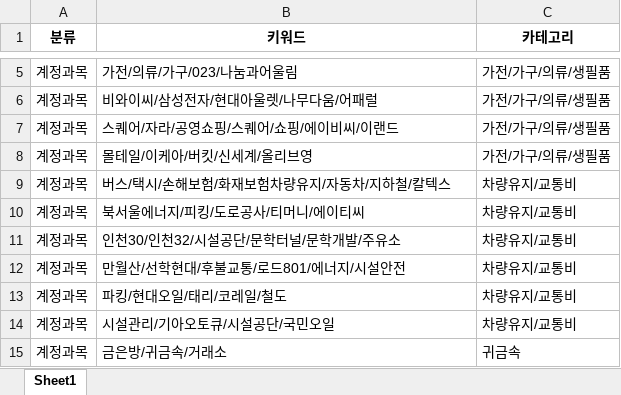
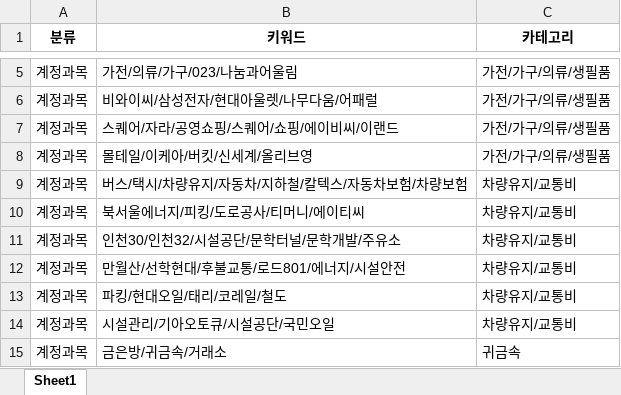
Before and after one commit to k30035600/MyInfo, an Excel workbook: MyCard/card_category.xlsx, sheet Sheet1, drawn as a sheet; only a part is shown, gaps mark what is left out; values as stored, in another font and other column widths than the file's, no borders; the diff names each change by its address in the sheet, - before the commit and + after, or states it on an @@ line.

```diff
--- a/MyCard/card_category.xlsx (sheet Sheet1)
+++ b/MyCard/card_category.xlsx (sheet Sheet1)
-B9 (키워드): 버스/택시/손해보험/화재보험차량유지/자동차/지하철/칼텍스
+B9 (키워드): 버스/택시/차량유지/자동차/지하철/칼텍스/자동차보험/차량보험
```
Also changed, not shown: 50 other files.
